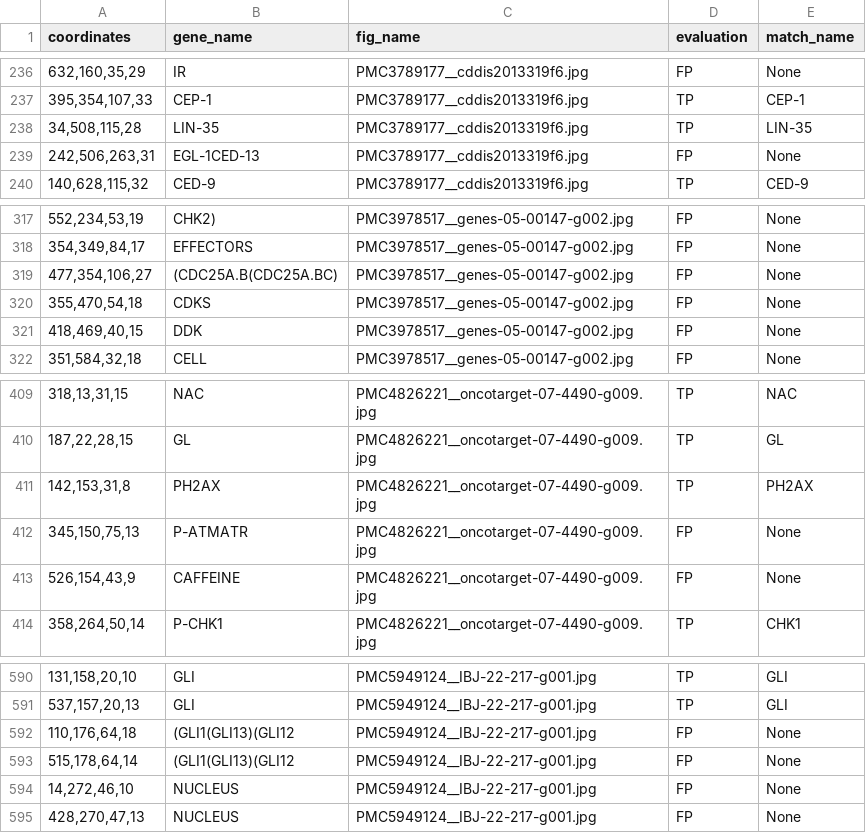
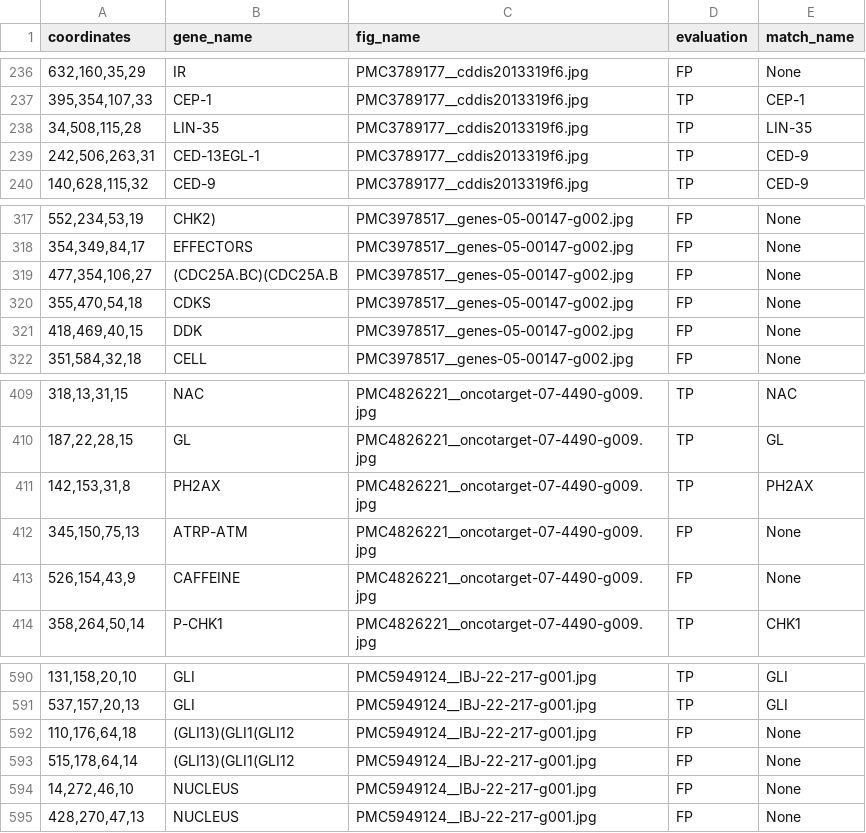
Before and after one commit to Epiphany-D/Matching, a CSV file: plus/raw_elements plus.csv, drawn as a sheet; only a part is shown, gaps mark what is left out.

```diff
--- a/plus/raw_elements plus.csv
+++ b/plus/raw_elements plus.csv
@@ -238,3 +238,3 @@ coordinates,gene_name,fig_name,evaluation,match_name
 "34,508,115,28",LIN-35,PMC3789177__cddis2013319f6.jpg,TP,LIN-35
-"242,506,263,31",EGL-1CED-13,PMC3789177__cddis2013319f6.jpg,FP,None
+"242,506,263,31",CED-13EGL-1,PMC3789177__cddis2013319f6.jpg,TP,CED-9
 "140,628,115,32",CED-9,PMC3789177__cddis2013319f6.jpg,TP,CED-9
@@ -318,3 +318,3 @@ coordinates,gene_name,fig_name,evaluation,match_name
 "354,349,84,17",EFFECTORS,PMC3978517__genes-05-00147-g002.jpg,FP,None
-"477,354,106,27",(CDC25A.B(CDC25A.BC),PMC3978517__genes-05-00147-g002.jpg,FP,None
+"477,354,106,27",(CDC25A.BC)(CDC25A.B,PMC3978517__genes-05-00147-g002.jpg,FP,None
 "355,470,54,18",CDKS,PMC3978517__genes-05-00147-g002.jpg,FP,None
@@ -411,3 +411,3 @@ coordinates,gene_name,fig_name,evaluation,match_name
 "142,153,31,8",PH2AX,PMC4826221__oncotarget-07-4490-g009.jpg,TP,PH2AX
-"345,150,75,13",P-ATMATR,PMC4826221__oncotarget-07-4490-g009.jpg,FP,None
+"345,150,75,13",ATRP-ATM,PMC4826221__oncotarget-07-4490-g009.jpg,FP,None
 "526,154,43,9",CAFFEINE,PMC4826221__oncotarget-07-4490-g009.jpg,FP,None
@@ -591,4 +591,4 @@ coordinates,gene_name,fig_name,evaluation,match_name
 "537,157,20,13",GLI,PMC5949124__IBJ-22-217-g001.jpg,TP,GLI
-"110,176,64,18",(GLI1(GLI13)(GLI12,PMC5949124__IBJ-22-217-g001.jpg,FP,None
-"515,178,64,14",(GLI1(GLI13)(GLI12,PMC5949124__IBJ-22-217-g001.jpg,FP,None
+"110,176,64,18",(GLI13)(GLI1(GLI12,PMC5949124__IBJ-22-217-g001.jpg,FP,None
+"515,178,64,14",(GLI13)(GLI1(GLI12,PMC5949124__IBJ-22-217-g001.jpg,FP,None
 "14,272,46,10",NUCLEUS,PMC5949124__IBJ-22-217-g001.jpg,FP,None
```
Also changed, not shown: 22 other files.
